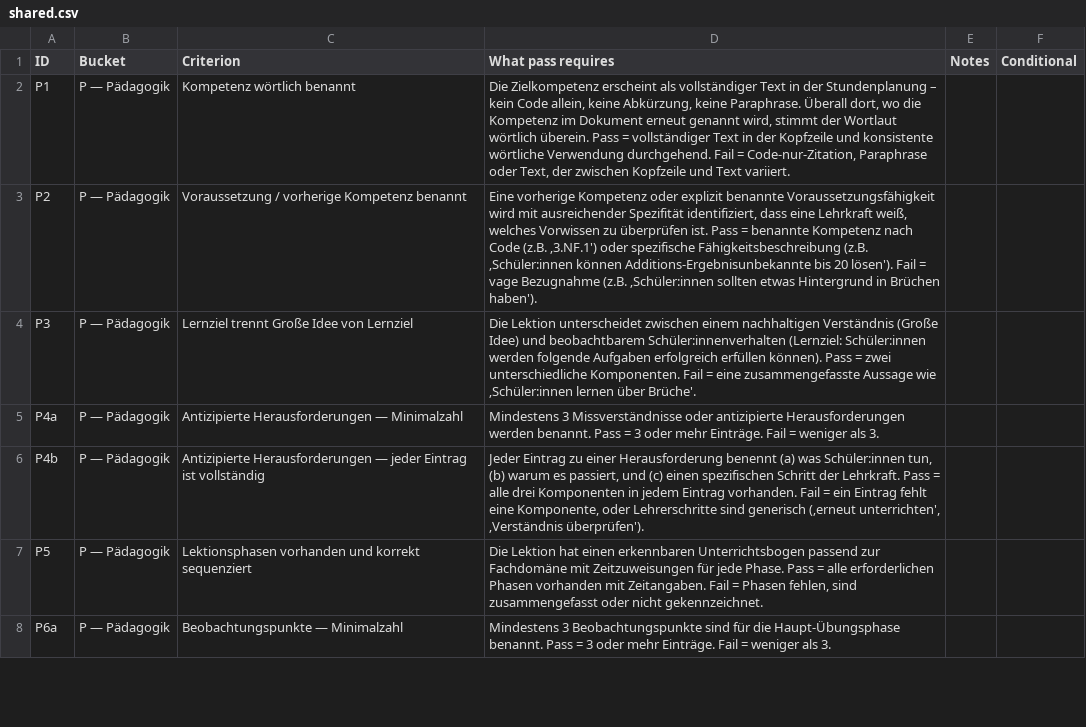
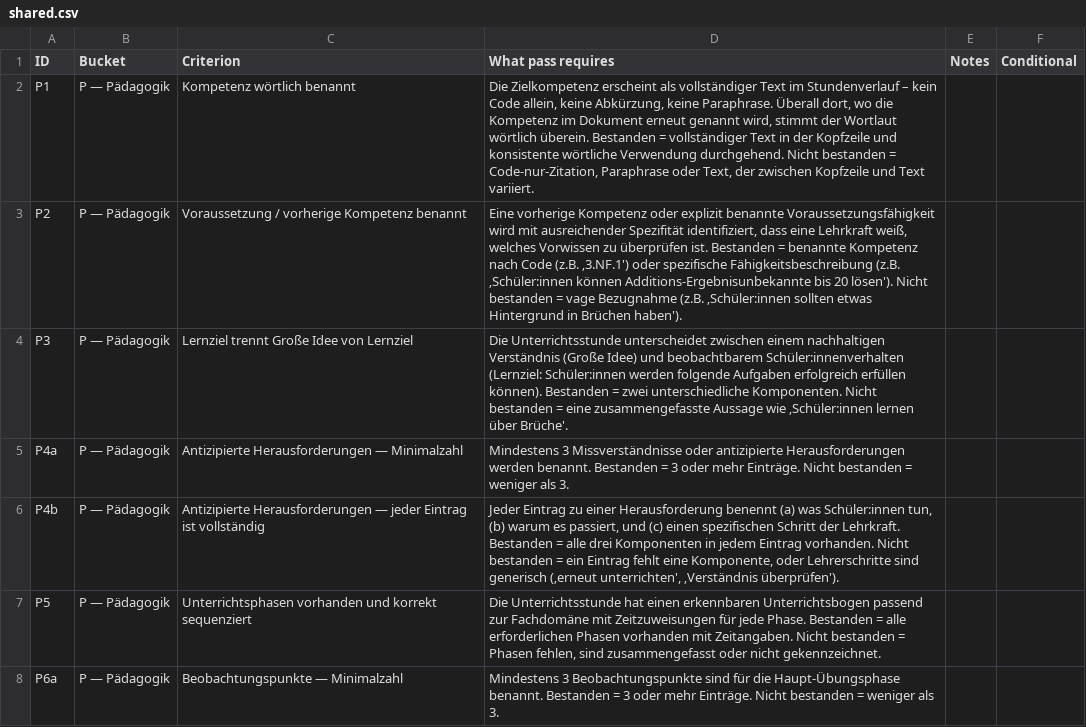
Before and after one commit to itsthestranger/teaching-skills-for-austria, a CSV file: evals/at-unterrichtsplanung/rubrics/shared.csv, drawn as a sheet; only a part is shown; the diff covers the shown part only.

Commit message:
Rewrite the rubric criteria in Austrian pedagogical German

```diff
--- a/evals/at-unterrichtsplanung/rubrics/shared.csv
+++ b/evals/at-unterrichtsplanung/rubrics/shared.csv
@@ -1,8 +1,8 @@
 ID,Bucket,Criterion,What pass requires,Notes,Conditional
-P1,P — Pädagogik,Kompetenz wörtlich benannt,"Die Zielkompetenz erscheint als vollständiger Text in der Stundenplanung – kein Code allein, keine Abkürzung, keine Paraphrase. Überall dort, wo die Kompetenz im Dokument erneut genannt wird, stimmt der Wortlaut wörtlich überein. Pass = vollständiger Text in der Kopfzeile und konsistente wörtliche Verwendung durchgehend. Fail = Code-nur-Zitation, Paraphrase oder Text, der zwischen Kopfzeile und Text variiert.",,
-P2,P — Pädagogik,Voraussetzung / vorherige Kompetenz benannt,"Eine vorherige Kompetenz oder explizit benannte Voraussetzungsfähigkeit wird mit ausreichender Spezifität identifiziert, dass eine Lehrkraft weiß, welches Vorwissen zu überprüfen ist. Pass = benannte Kompetenz nach Code (z.B. ‚3.NF.1') oder spezifische Fähigkeitsbeschreibung (z.B. ‚Schüler:innen können Additions-Ergebnisunbekannte bis 20 lösen'). Fail = vage Bezugnahme (z.B. ‚Schüler:innen sollten etwas Hintergrund in Brüchen haben').",,
-P3,P — Pädagogik,Lernziel trennt Große Idee von Lernziel,"Die Lektion unterscheidet zwischen einem nachhaltigen Verständnis (Große Idee) und beobachtbarem Schüler:innenverhalten (Lernziel: Schüler:innen werden folgende Aufgaben erfolgreich erfüllen können). Pass = zwei unterschiedliche Komponenten. Fail = eine zusammengefasste Aussage wie ‚Schüler:innen lernen über Brüche'.",,
-P4a,P — Pädagogik,Antizipierte Herausforderungen — Minimalzahl,"Mindestens 3 Missverständnisse oder antizipierte Herausforderungen werden benannt. Pass = 3 oder mehr Einträge. Fail = weniger als 3.",,
-P4b,P — Pädagogik,Antizipierte Herausforderungen — jeder Eintrag ist vollständig,"Jeder Eintrag zu einer Herausforderung benennt (a) was Schüler:innen tun, (b) warum es passiert, und (c) einen spezifischen Schritt der Lehrkraft. Pass = alle drei Komponenten in jedem Eintrag vorhanden. Fail = ein Eintrag fehlt eine Komponente, oder Lehrerschritte sind generisch (‚erneut unterrichten', ‚Verständnis überprüfen').",,
-P5,P — Pädagogik,Lektionsphasen vorhanden und korrekt sequenziert,"Die Lektion hat einen erkennbaren Unterrichtsbogen passend zur Fachdomäne mit Zeitzuweisungen für jede Phase. Pass = alle erforderlichen Phasen vorhanden mit Zeitangaben. Fail = Phasen fehlen, sind zusammengefasst oder nicht gekennzeichnet.",,
-P6a,P — Pädagogik,Beobachtungspunkte — Minimalzahl,"Mindestens 3 Beobachtungspunkte sind für die Haupt-Übungsphase benannt. Pass = 3 oder mehr Einträge. Fail = weniger als 3.",,
+P1,P — Pädagogik,Kompetenz wörtlich benannt,"Die Zielkompetenz erscheint als vollständiger Text im Stundenverlauf – kein Code allein, keine Abkürzung, keine Paraphrase. Überall dort, wo die Kompetenz im Dokument erneut genannt wird, stimmt der Wortlaut wörtlich überein. Bestanden = vollständiger Text in der Kopfzeile und konsistente wörtliche Verwendung durchgehend. Nicht bestanden = Code-nur-Zitation, Paraphrase oder Text, der zwischen Kopfzeile und Text variiert.",,
+P2,P — Pädagogik,Voraussetzung / vorherige Kompetenz benannt,"Eine vorherige Kompetenz oder explizit benannte Voraussetzungsfähigkeit wird mit ausreichender Spezifität identifiziert, dass eine Lehrkraft weiß, welches Vorwissen zu überprüfen ist. Bestanden = benannte Kompetenz nach Code (z.B. ‚3.NF.1') oder spezifische Fähigkeitsbeschreibung (z.B. ‚Schüler:innen können Additions-Ergebnisunbekannte bis 20 lösen'). Nicht bestanden = vage Bezugnahme (z.B. ‚Schüler:innen sollten etwas Hintergrund in Brüchen haben').",,
+P3,P — Pädagogik,Lernziel trennt Große Idee von Lernziel,"Die Unterrichtsstunde unterscheidet zwischen einem nachhaltigen Verständnis (Große Idee) und beobachtbarem Schüler:innenverhalten (Lernziel: Schüler:innen werden folgende Aufgaben erfolgreich erfüllen können). Bestanden = zwei unterschiedliche Komponenten. Nicht bestanden = eine zusammengefasste Aussage wie ‚Schüler:innen lernen über Brüche'.",,
+P4a,P — Pädagogik,Antizipierte Herausforderungen — Minimalzahl,"Mindestens 3 Missverständnisse oder antizipierte Herausforderungen werden benannt. Bestanden = 3 oder mehr Einträge. Nicht bestanden = weniger als 3.",,
+P4b,P — Pädagogik,Antizipierte Herausforderungen — jeder Eintrag ist vollständig,"Jeder Eintrag zu einer Herausforderung benennt (a) was Schüler:innen tun, (b) warum es passiert, und (c) einen spezifischen Schritt der Lehrkraft. Bestanden = alle drei Komponenten in jedem Eintrag vorhanden. Nicht bestanden = ein Eintrag fehlt eine Komponente, oder Lehrerschritte sind generisch (‚erneut unterrichten', ‚Verständnis überprüfen').",,
+P5,P — Pädagogik,Unterrichtsphasen vorhanden und korrekt sequenziert,"Die Unterrichtsstunde hat einen erkennbaren Unterrichtsbogen passend zur Fachdomäne mit Zeitzuweisungen für jede Phase. Bestanden = alle erforderlichen Phasen vorhanden mit Zeitangaben. Nicht bestanden = Phasen fehlen, sind zusammengefasst oder nicht gekennzeichnet.",,
+P6a,P — Pädagogik,Beobachtungspunkte — Minimalzahl,"Mindestens 3 Beobachtungspunkte sind für die Haupt-Übungsphase benannt. Bestanden = 3 oder mehr Einträge. Nicht bestanden = weniger als 3.",,
```
Also changed, not shown: 39 edited cells elsewhere in this file, evals/at-differenzierung/rubrics/differenzierung.csv, evals/at-differenzierung/rubrics/rueckfrage.csv, 3 other files.
